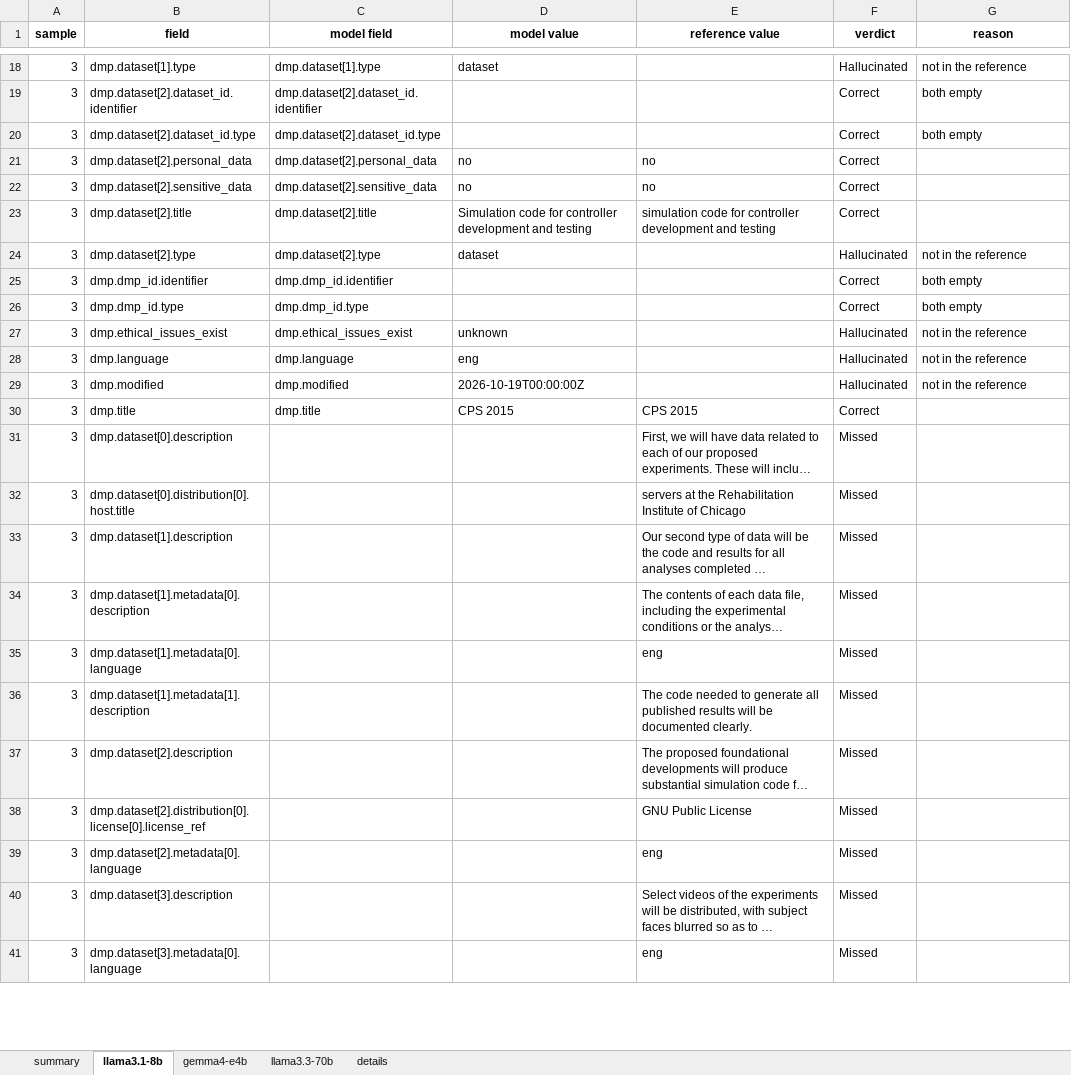
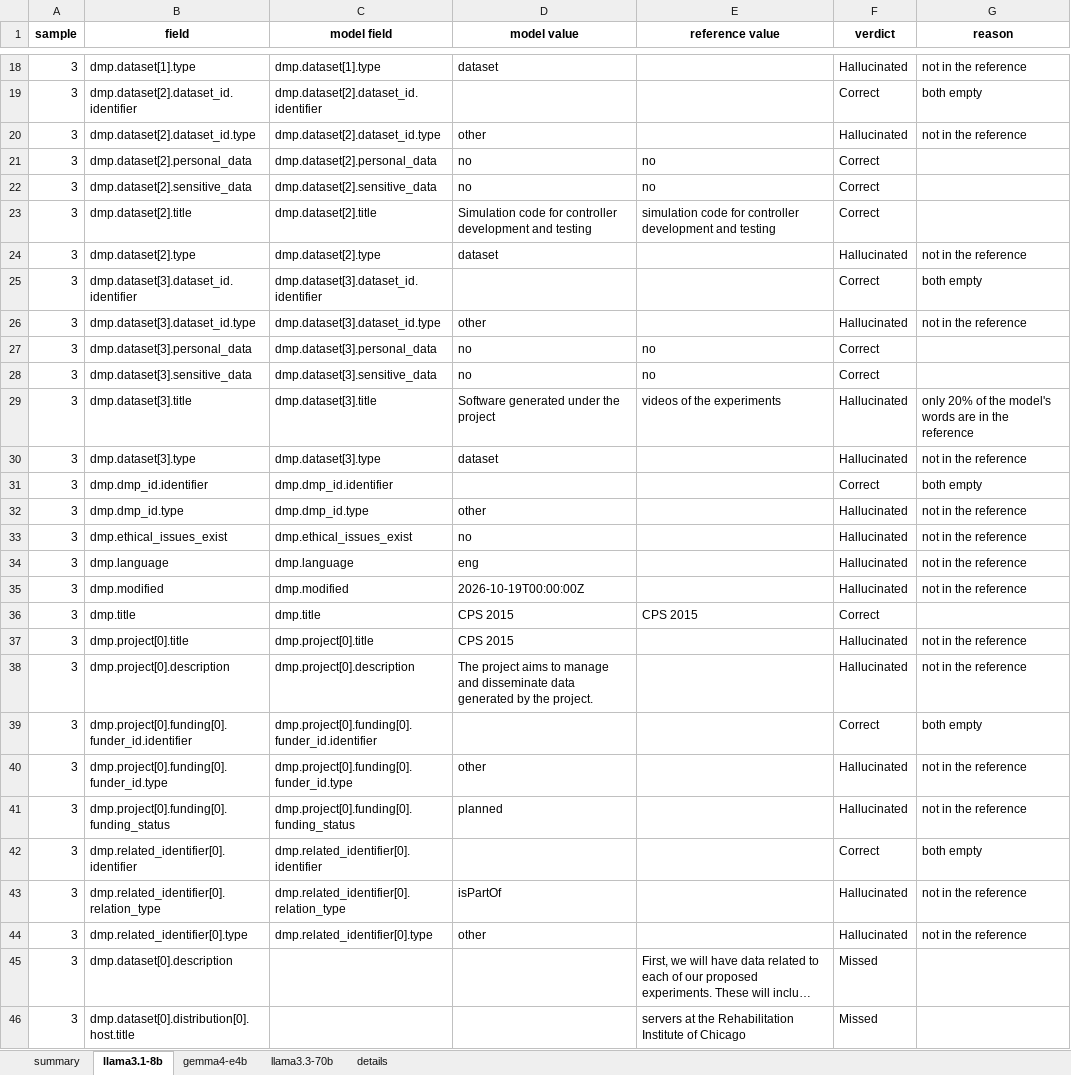
Before and after one commit to fairdataihub/dmpbridge, an Excel workbook: notebooks/rda-experiments/runs/v10-sample3/evaluation_results.xlsx, sheet llama3.1-8b, drawn as a sheet; only a part is shown, gaps mark what is left out; the shorter side is filled out with more unchanged rows; long unchanged cells end in …; values as stored, in another font and other column widths than the file's, no borders; addresses are those after the commit; the diff covers the shown part only; the diff names each change by its address in the sheet, - before the commit and + after, or states it on an @@ line.

Commit message:
Refactor Data Management Plan JSON files and prompts
- Updated sample3.rda.llama3.1-8b.json and sample3.rda.llama3.3-70b.json to replace empty identifiers and types with "other".
- Added new datasets and project details in sample3.rda.llama3.1-8b.json.
- Removed outdated evaluation charts, results, and prompt files from v10c-sample3.
- Updated prompts for narrative generation to clarify instructions and rules.
- Deleted unnecessary files to streamline the project structure.

```diff
--- a/notebooks/rda-experiments/runs/v10-sample3/evaluation_results.xlsx (sheet llama3.1-8b)
+++ b/notebooks/rda-experiments/runs/v10-sample3/evaluation_results.xlsx (sheet llama3.1-8b)
-D20 (model value): (empty)
+D20 (model value): other
-F20 (verdict): Correct
+F20 (verdict): Hallucinated
-G20 (reason): both empty
+G20 (reason): not in the reference
+row 25: 3 | dmp.dataset[3].dataset_id.identifier | dmp.dataset[3].dataset_id.identifier |  |  | Correct | both empty
+row 26: 3 | dmp.dataset[3].dataset_id.type | dmp.dataset[3].dataset_id.type | other |  | Hallucinated | not in the reference
+row 27: 3 | dmp.dataset[3].personal_data | dmp.dataset[3].personal_data | no | no | Correct
+row 28: 3 | dmp.dataset[3].sensitive_data | dmp.dataset[3].sensitive_data | no | no | Correct
+row 29: 3 | dmp.dataset[3].title | dmp.dataset[3].title | Software generated under the project | videos of the experiments | Hallucinated | only 20% of the model's words are in the reference
+row 30: 3 | dmp.dataset[3].type | dmp.dataset[3].type | dataset |  | Hallucinated | not in the reference
-D32 (model value): (empty)
+D32 (model value): other
-F32 (verdict): Correct
+F32 (verdict): Hallucinated
-G32 (reason): both empty
+G32 (reason): not in the reference
-D33 (model value): unknown
+D33 (model value): no
+row 37: 3 | dmp.project[0].title | dmp.project[0].title | CPS 2015 |  | Hallucinated | not in the reference
+row 38: 3 | dmp.project[0].description | dmp.project[0].description | The project aims to manage and disseminate data generated by the project. |  | Hallucinated | not in the reference
+row 39: 3 | dmp.project[0].funding[0].funder_id.identifier | dmp.project[0].funding[0].funder_id.identifier |  |  | Correct | both empty
+row 40: 3 | dmp.project[0].funding[0].funder_id.type | dmp.project[0].funding[0].funder_id.type | other |  | Hallucinated | not in the reference
+row 41: 3 | dmp.project[0].funding[0].funding_status | dmp.project[0].funding[0].funding_status | planned |  | Hallucinated | not in the reference
+row 42: 3 | dmp.related_identifier[0].identifier | dmp.related_identifier[0].identifier |  |  | Correct | both empty
+row 43: 3 | dmp.related_identifier[0].relation_type | dmp.related_identifier[0].relation_type | isPartOf |  | Hallucinated | not in the reference
+row 44: 3 | dmp.related_identifier[0].type | dmp.related_identifier[0].type | other |  | Hallucinated | not in the reference
```
Also changed, not shown: 2 removed rows and 10 edited cells elsewhere in this sheet, sheet details, sheet gemma4-e4b, sheet llama3.3-70b, sheet summary, 29 other files.
